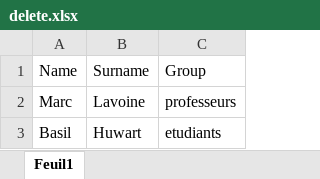
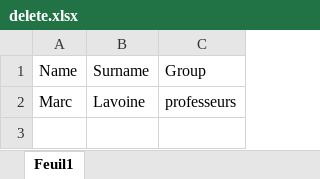
Before and after one commit to bahuwart/tfe, an Excel workbook: delete.xlsx, sheet Feuil1, drawn as a sheet; values as stored, in another font and other column widths than the file's, no borders; charts and pictures and table styles not drawn; the diff names each change by its address in the sheet, - before the commit and + after, or states it on an @@ line.

```diff
--- a/delete.xlsx (sheet Feuil1)
+++ b/delete.xlsx (sheet Feuil1)
-row 3: Basil | Huwart | etudiants
```
Also changed, not shown: tfe.xlsx, 12 other files.
